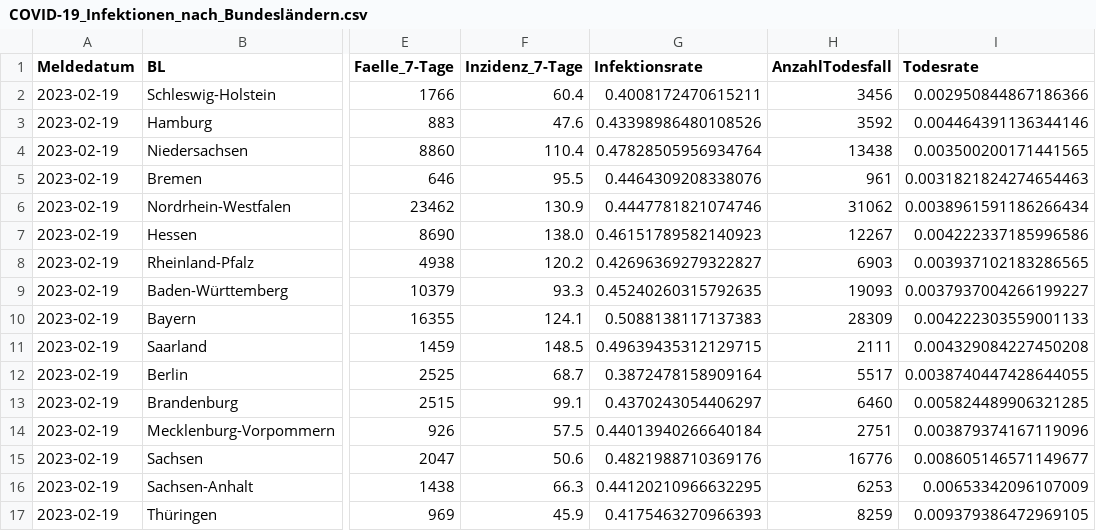
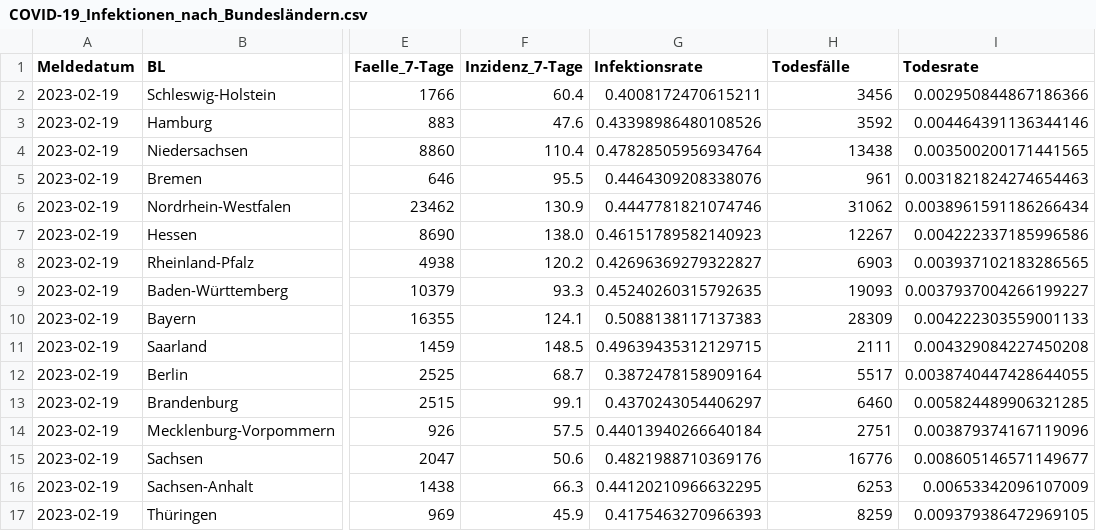
Before and after one commit to banappl3/Webscrap, a CSV file: COVID-19_Infektionen_nach_Bundesländern.csv, drawn as a sheet; only a part is shown, gaps mark what is left out; the diff names each change by its address in the sheet, - before the commit and + after, or states it on an @@ line.

Commit message:
Update 2023-02-19

```diff
--- a/COVID-19_Infektionen_nach_Bundesländern.csv
+++ b/COVID-19_Infektionen_nach_Bundesländern.csv
-H1: AnzahlTodesfall
+H1: Todesfälle
```
